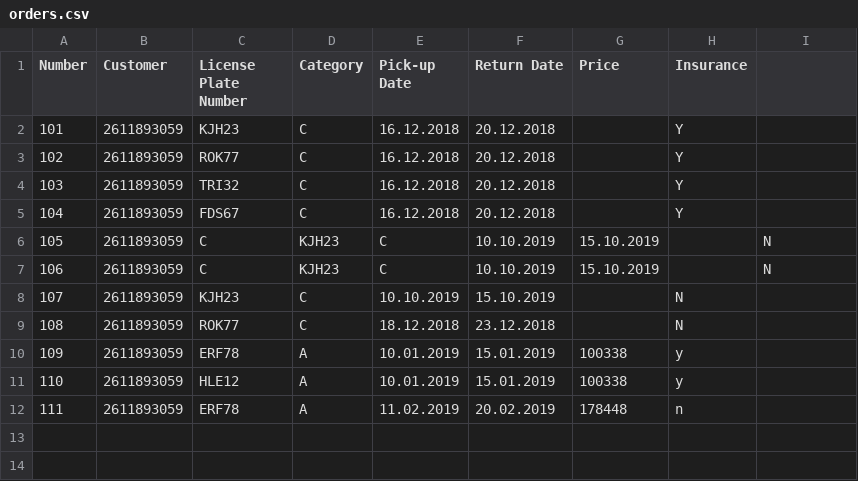
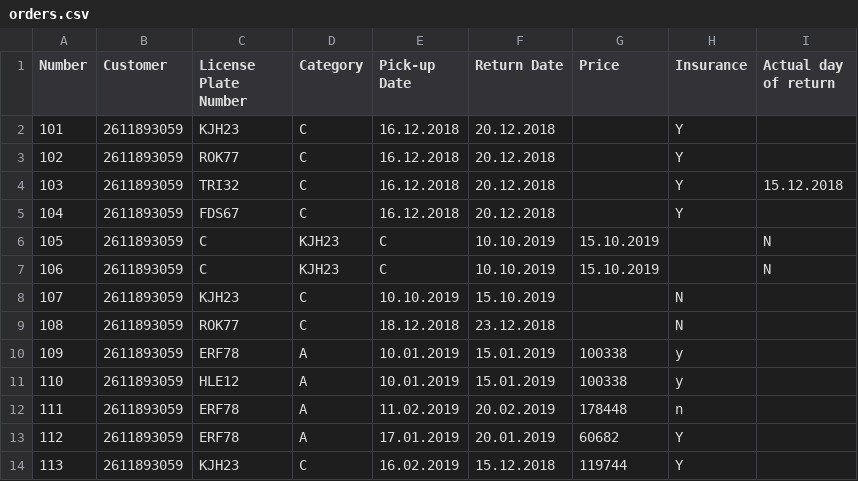
Before and after one commit to evalisv/verklegt1-2018, a CSV file: Car_rental/Data/orders.csv, drawn as a sheet; the diff names each change by its address in the sheet, - before the commit and + after, or states it on an @@ line.

Commit message:
Verð á leigu virkar og actual day of return bætt við

```diff
--- a/Car_rental/Data/orders.csv
+++ b/Car_rental/Data/orders.csv
-I1: (empty)
+I1: Actual day of return
-I4 (Actual day of return): (empty)
+I4 (Actual day of return): 15.12.2018
+row 13: 112 | 2611893059 | ERF78 | A | 17.01.2019 | 20.01.2019 | 60682 | Y
+row 14: 113 | 2611893059 | KJH23 | C | 16.02.2019 | 15.12.2018 | 119744 | Y
```
Also changed, not shown: 6 other files.
